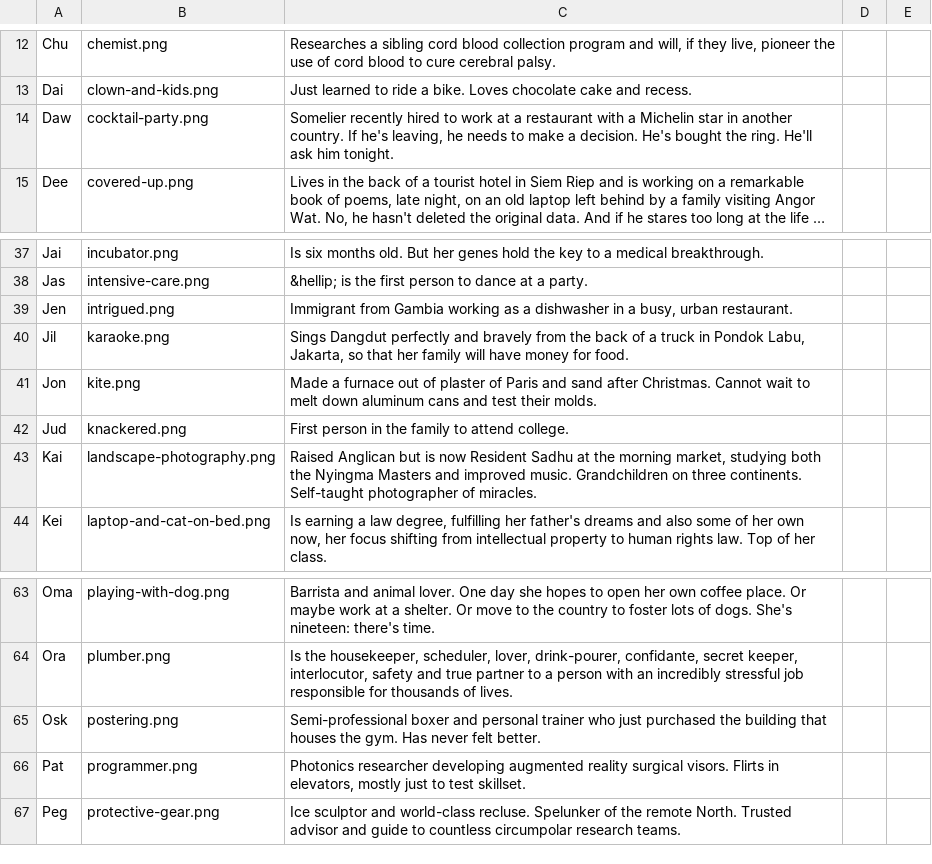
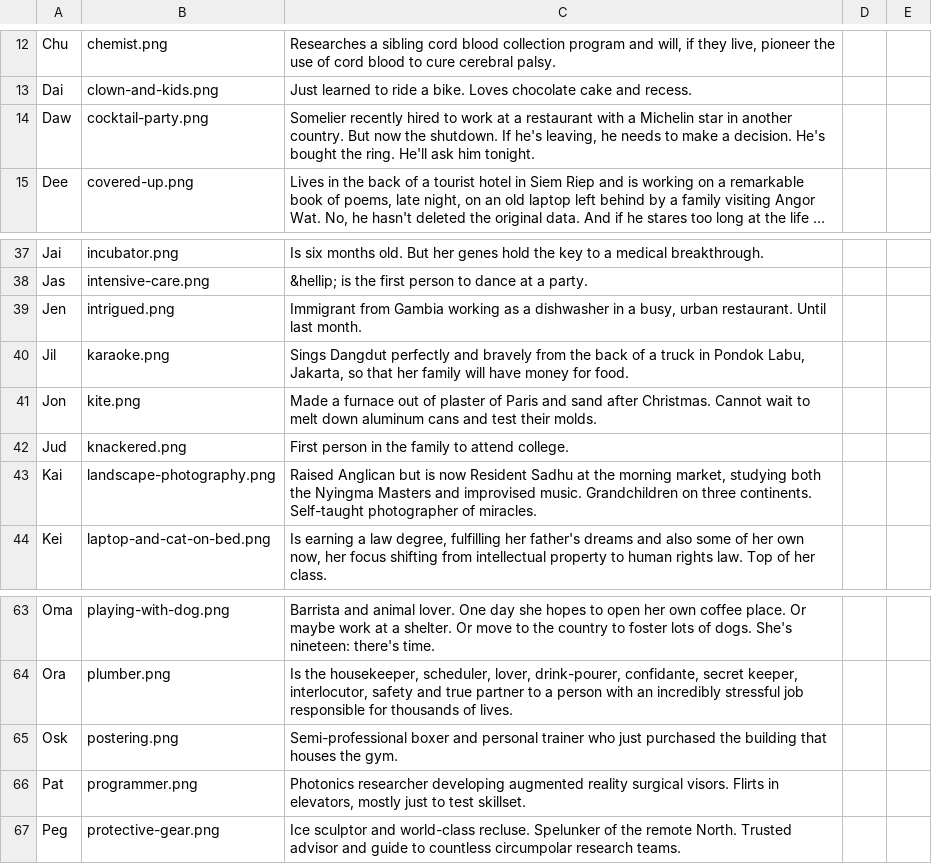
Before and after one commit to sdsolle/poxemon, a CSV file: htdocs/nanostories.csv, drawn as a sheet; only a part is shown, gaps mark what is left out; long unchanged cells end in …; the diff covers the shown part only; the diff names each change by its address in the sheet, - before the commit and + after, or states it on an @@ line.

```diff
--- a/htdocs/nanostories.csv
+++ b/htdocs/nanostories.csv
-C14: …another country. If he's…
+C14: …another country. But now the shutdown. If he's…
-C39: …urban restaurant.
+C39: …urban restaurant. Until last month.
-C43: …Masters and improved music. Grandchildren…
+C43: …Masters and improvised music. Grandchildren…
-C65: …the gym. Has never felt better.
+C65: …the gym.
```
Also changed, not shown: 16 edited cells elsewhere in this file.
